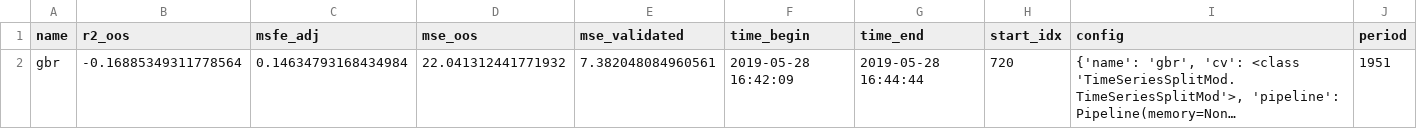
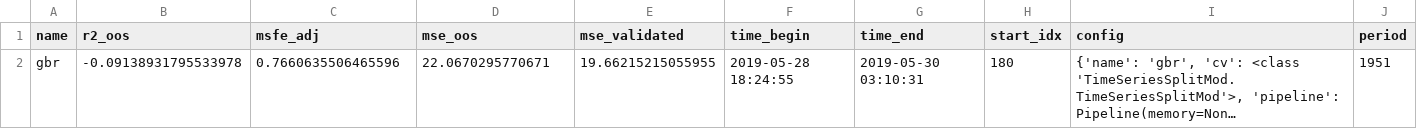
Before and after one commit to paveles/Machine_Learning_and_Equity_Index_Returns, a CSV file: out/models/gbr.csv, drawn as a sheet; long unchanged cells end in …; the diff names each change by its address in the sheet, - before the commit and + after, or states it on an @@ line.

```diff
--- a/out/models/gbr.csv
+++ b/out/models/gbr.csv
-B2 (r2_oos): -0.16885349311778564
+B2 (r2_oos): -0.09138931795533978
-C2 (msfe_adj): 0.14634793168434984
+C2 (msfe_adj): 0.7660635506465596
-D2 (mse_oos): 22.041312441771932
+D2 (mse_oos): 22.0670295770671
-E2 (mse_validated): 7.382048084960561
+E2 (mse_validated): 19.66215215055955
-F2 (time_begin): 2019-05-28 16:42:09
+F2 (time_begin): 2019-05-28 18:24:55
-G2 (time_end): 2019-05-28 16:44:44
+G2 (time_end): 2019-05-30 03:10:31
-H2 (start_idx): 720
+H2 (start_idx): 180
```
Also changed, not shown: 1 other file.
